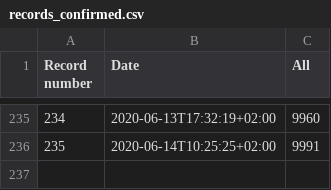
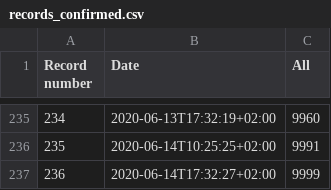
Before and after one commit to kukosek/czech-covid-db, a CSV file: records_confirmed.csv, drawn as a sheet; only a part is shown, gaps mark what is left out; the diff names each change by its address in the sheet, - before the commit and + after, or states it on an @@ line.

```diff
--- a/records_confirmed.csv
+++ b/records_confirmed.csv
+row 237: 236 | 2020-06-14T17:32:27+02:00 | 9999
```
Also changed, not shown: records_deaths.csv, 1 other file.
